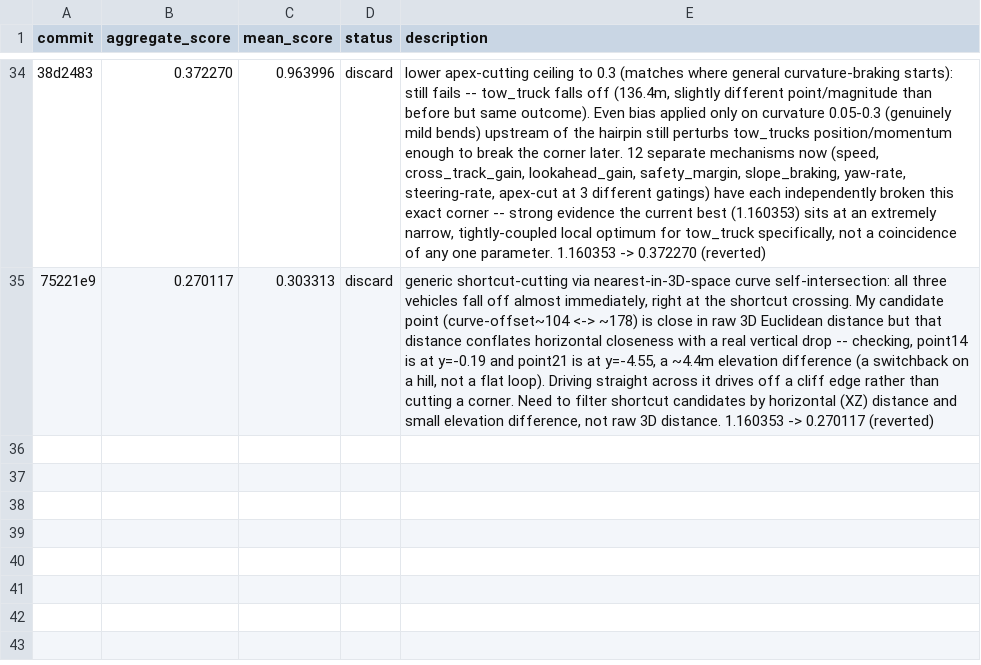
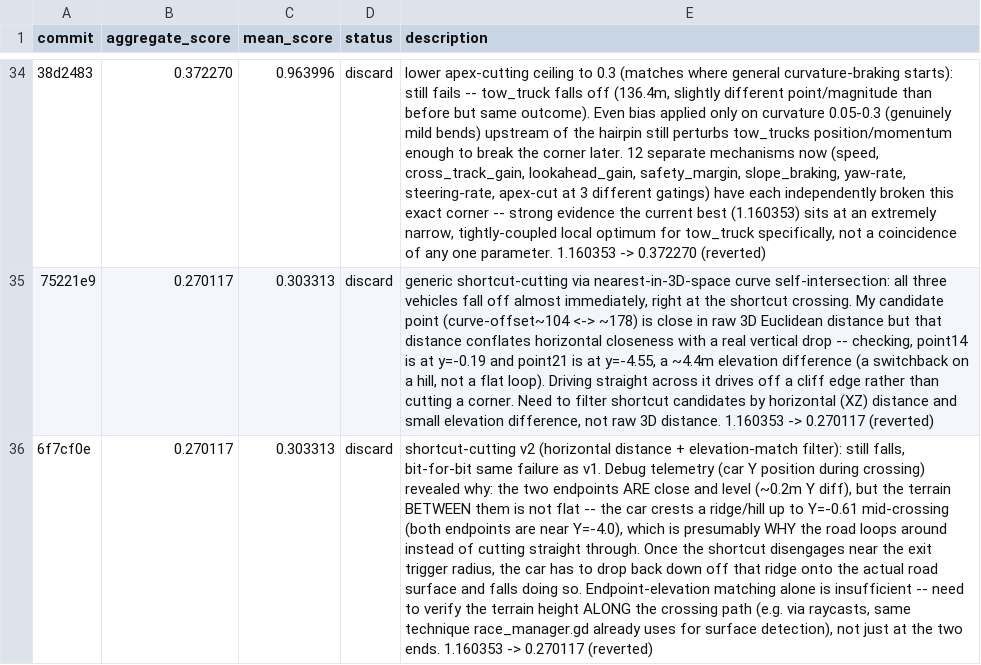
Before and after one commit to ArnaudGardille/driving-policy-autosearch, a TSV file: results.tsv, drawn as a sheet; only a part is shown, gaps mark what is left out; the diff names each change by its address in the sheet, - before the commit and + after, or states it on an @@ line.

Commit message:
log: discard - aggregate_score 0.270117 (was 1.160353, terrain ridge diagnosed via debug telemetry)

```diff
--- a/results.tsv
+++ b/results.tsv
+row 36: 6f7cf0e | 0.270117 | 0.303313 | discard | shortcut-cutting v2 (horizontal distance + elevation-match filter): still falls, bit-for-bit same failure as v1. Debug telemetry (car Y position during crossing) revealed why: the two endpoints ARE close and level (~0.2m Y diff), but the terrain BETWEEN them is not flat -- the car crests a ridge/hill up to Y=-0.61 mid-crossing (both endpoints are near Y=-4.0), which is presumably WHY the road loops around instead of cutting straight through. Once the shortcut disengages near the exit trigger radius, the car has to drop back down off that ridge onto the actual road surface and falls doing so. Endpoint-elevation matching alone is insufficient -- need to verify the terrain height ALONG the crossing path (e.g. via raycasts, same technique race_manager.gd already uses for surface detection), not just at the two ends. 1.160353 -> 0.270117 (reverted)
```
